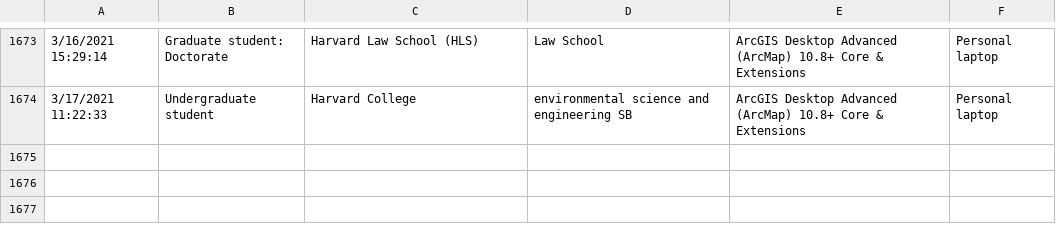
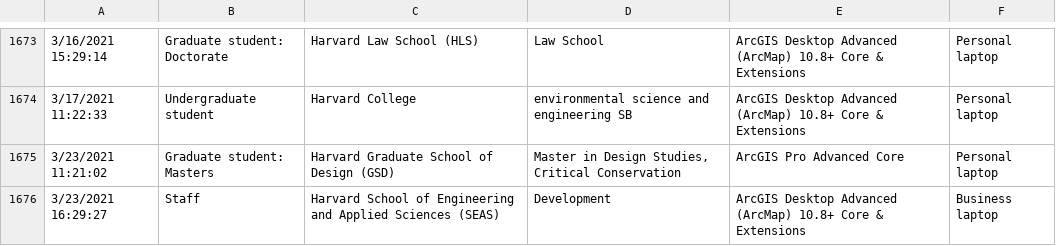
Before and after one commit to IQSS/iqss-metrics-dashboard, a TSV file: assets/data/cgaLicenseRequest.tsv, drawn as a sheet; only a part is shown, gaps mark what is left out; the diff names each change by its address in the sheet, - before the commit and + after, or states it on an @@ line.

Commit message:
Automated push of new data by iqss-metrics-backend on Wed Mar 24 00:06:47 UTC 2021

```diff
--- a/assets/data/cgaLicenseRequest.tsv
+++ b/assets/data/cgaLicenseRequest.tsv
+row 1675: 3/23/2021 11:21:02 | Graduate student: Masters | Harvard Graduate School of Design (GSD) | Master in Design Studies, Critical Conservation | ArcGIS Pro Advanced Core | Personal laptop
+row 1676: 3/23/2021 16:29:27 | Staff | Harvard School of Engineering and Applied Sciences (SEAS) | Development | ArcGIS Desktop Advanced (ArcMap) 10.8+ Core & Extensions | Business laptop
```
Also changed, not shown: assets/data/cgaContact.tsv, assets/data/cgaEventRegistration.tsv, 8 other files.
